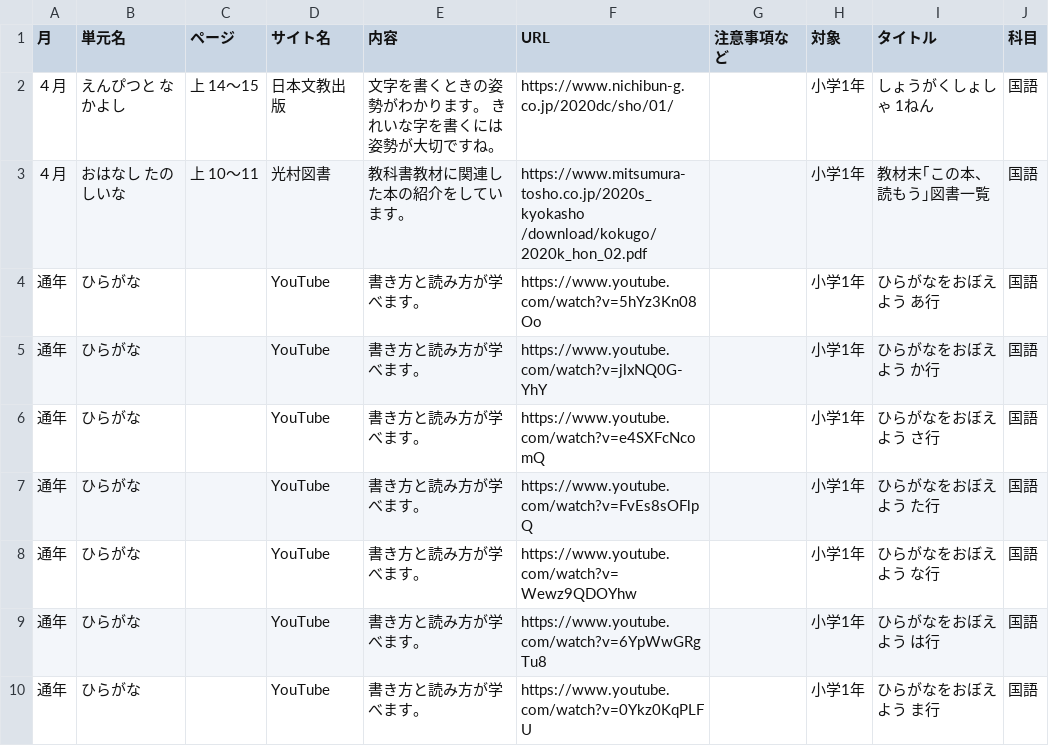
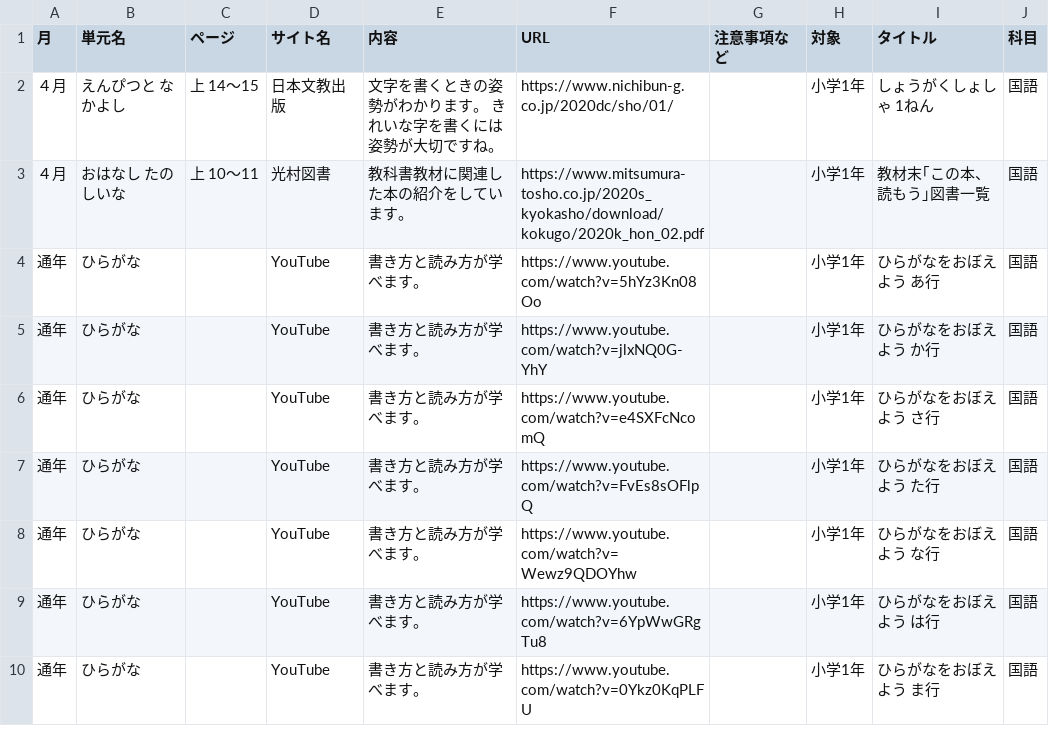
Before and after one commit to code4fukui/timetable, a CSV file: data/fukuicedjp.csv, drawn as a sheet; only a part is shown; the diff covers the shown part only.

```diff
--- a/data/fukuicedjp.csv
+++ b/data/fukuicedjp.csv
@@ -2,3 +2,3 @@
 "４月","えんぴつと なかよし","上 14～15","日本文教出版","文字を書くときの姿勢がわかります。 きれいな字を書くには姿勢が大切ですね。","https://www.nichibun-g.co.jp/2020dc/sho/01/",,"小学1年","しょうがくしょしゃ 1ねん","国語"
-"４月","おはなし たのしいな","上 10～11","光村図書","教科書教材に関連した本の紹介をしています。","https://www.mitsumura- tosho.co.jp/2020s_kyokasho /download/kokugo/2020k_hon_02.pdf",,"小学1年","教材末｢この本、読もう｣図書一覧","国語"
+"４月","おはなし たのしいな","上 10～11","光村図書","教科書教材に関連した本の紹介をしています。","https://www.mitsumura-tosho.co.jp/2020s_kyokasho/download/kokugo/2020k_hon_02.pdf",,"小学1年","教材末｢この本、読もう｣図書一覧","国語"
 "通年","ひらがな",,"YouTube","書き方と読み方が学べます。","https://www.youtube.com/watch?v=5hYz3Kn08Oo",,"小学1年","ひらがなをおぼえよう あ行","国語"
```
Also changed, not shown: 4 edited cells elsewhere in this file, 1 other file.
